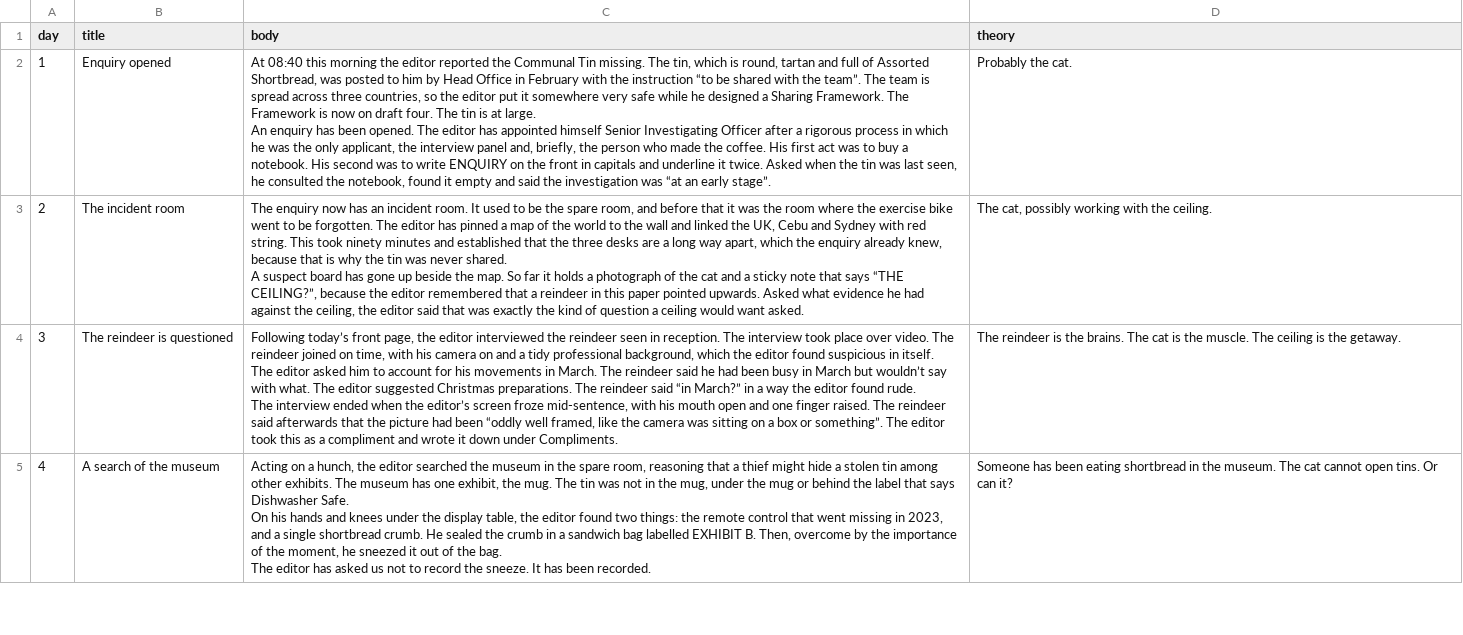
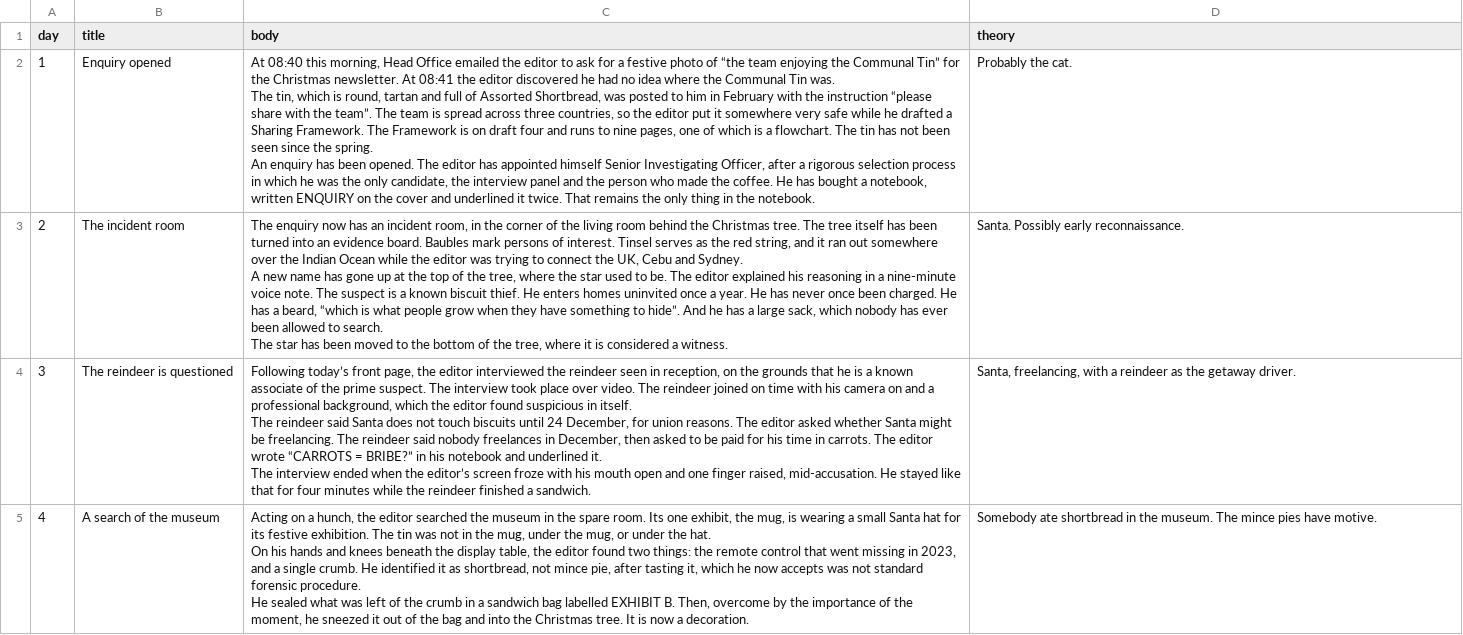
Before and after one commit to envirosi/december-correspondent, a CSV file: data/case.csv, drawn as a sheet; only a part is shown; ↵ is a line break in a cell; the diff covers the shown part only; the diff names each change by its address in the sheet, - before the commit and + after, or states it on an @@ line.

```diff
--- a/data/case.csv
+++ b/data/case.csv
-C2 (body): …08:40 this morning the editor reported the Communal Tin missing. The tin, which is round, tartan and full of Assorted Shortbread, was posted to him by Head Office in February with the instruction “to be shared with the team”. The team is spread across three countries, so the editor put it somewhere very safe while he designed a Sharing Framework. The Framework is now on draft four. The tin is at large. ↵ An enquiry has been opened. The editor has appointed himself Senior Investigating Officer after a rigorous process in which he was the only applicant, the interview panel and, briefly, the person who made the coffee. His first act was to buy a notebook. His second was to write ENQUIRY on the front in capitals and underline it twice. Asked when the tin was last seen, he consulted the notebook, found it empty and said the investigation was “at an early stage”.
+C2 (body): …08:40 this morning, Head Office emailed the editor to ask for a festive photo of “the team enjoying the Communal Tin” for the Christmas newsletter. At 08:41 the editor discovered he had no idea where the Communal Tin was. ↵ The tin, which is round, tartan and full of Assorted Shortbread, was posted to him in February with the instruction “please share with the team”. The team is spread across three countries, so the editor put it somewhere very safe while he drafted a Sharing Framework. The Framework is on draft four and runs to nine pages, one of which is a flowchart. The tin has not been seen since the spring. ↵ An enquiry has been opened. The editor has appointed himself Senior Investigating Officer, after a rigorous selection process in which he was the only candidate, the interview panel and the person who made the coffee. He has bought a notebook, written ENQUIRY on the cover and underlined it twice. That remains the only thing in the notebook.
-C3 (body): …an incident room. It used to be the spare room, and before that it was the room where the exercise bike went to be forgotten. The editor has pinned a map of the world to the wall and linked the UK, Cebu and Sydney with red string. This took ninety minutes and established that the three desks are a long way apart, which the enquiry already knew, because that is why the tin was never shared. ↵ A suspect board has gone up beside the map. So far it holds a photograph of the cat and a sticky note that says “THE CEILING?”, because the editor remembered that a reindeer in this paper pointed upwards. Asked what evidence he had against the ceiling, the editor said that was exactly the kind of question a ceiling would want asked.
+C3 (body): …an incident room, in the corner of the living room behind the Christmas tree. The tree itself has been turned into an evidence board. Baubles mark persons of interest. Tinsel serves as the red string, and it ran out somewhere over the Indian Ocean while the editor was trying to connect the UK, Cebu and Sydney. ↵ A new name has gone up at the top of the tree, where the star used to be. The editor explained his reasoning in a nine-minute voice note. The suspect is a known biscuit thief. He enters homes uninvited once a year. He has never once been charged. He has a beard, “which is what people grow when they have something to hide”. And he has a large sack, which nobody has ever been allowed to search. ↵ The star has been moved to the bottom of the tree, where it is considered a witness.
-D3 (theory): The cat, possibly working with the ceiling.
+D3 (theory): Santa. Possibly early reconnaissance.
-C4 (body): …seen in reception. The interview took place over video. The reindeer joined on time, with his camera on and a tidy professional background, which the editor found suspicious in itself. ↵ The editor asked him to account for his movements in March. The reindeer said he had been busy in March but wouldn’t say with what. The editor suggested Christmas preparations. The reindeer said “in March?” in a way the editor found rude. ↵ The interview ended when the editor’s screen froze mid-sentence, with his mouth open and one finger raised. The reindeer said afterwards that the picture had been “oddly well framed, like the camera was sitting on a box or something”. The editor took this as a compliment and wrote it down under Compliments.
+C4 (body): …seen in reception, on the grounds that he is a known associate of the prime suspect. The interview took place over video. The reindeer joined on time with his camera on and a professional background, which the editor found suspicious in itself. ↵ The reindeer said Santa does not touch biscuits until 24 December, for union reasons. The editor asked whether Santa might be freelancing. The reindeer said nobody freelances in December, then asked to be paid for his time in carrots. The editor wrote “CARROTS = BRIBE?” in his notebook and underlined it. ↵ The interview ended when the editor’s screen froze with his mouth open and one finger raised, mid-accusation. He stayed like that for four minutes while the reindeer finished a sandwich.
-D4 (theory): The reindeer is the brains. The cat is the muscle. The ceiling is the getaway.
+D4 (theory): Santa, freelancing, with a reindeer as the getaway driver.
-C5 (body): …the spare room, reasoning that a thief might hide a stolen tin among other exhibits. The museum has one exhibit, the mug. The tin was not in the mug, under the mug or behind the label that says Dishwasher Safe. ↵ On his hands and knees under the display table, the editor found two things: the remote control that went missing in 2023, and a single shortbread crumb. He sealed the crumb in a sandwich bag labelled EXHIBIT B. Then, overcome by the importance of the moment, he sneezed it out of the bag. ↵ The editor has asked us not to record the sneeze. It has been recorded.
+C5 (body): …the spare room. Its one exhibit, the mug, is wearing a small Santa hat for its festive exhibition. The tin was not in the mug, under the mug, or under the hat. ↵ On his hands and knees beneath the display table, the editor found two things: the remote control that went missing in 2023, and a single crumb. He identified it as shortbread, not mince pie, after tasting it, which he now accepts was not standard forensic procedure. ↵ He sealed what was left of the crumb in a sandwich bag labelled EXHIBIT B. Then, overcome by the importance of the moment, he sneezed it out of the bag and into the Christmas tree. It is now a decoration.
-D5 (theory): Someone has been eating shortbread in the museum. The cat cannot open tins. Or can it?
+D5 (theory): Somebody ate shortbread in the museum. The mince pies have motive.
```
Also changed, not shown: 42 edited cells elsewhere in this file, data/calendar.csv, data/clues.csv, 2 other files.
